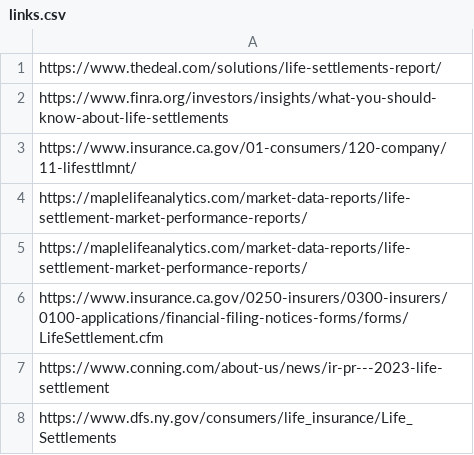
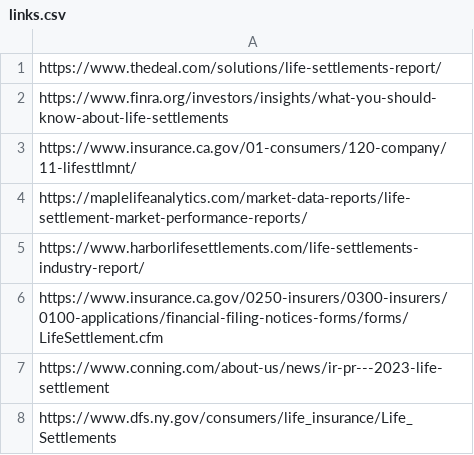
Before and after one commit to swh2004/searching-scraper, a CSV file: links.csv, drawn as a sheet.

```diff
--- a/links.csv
+++ b/links.csv
@@ -4,3 +4,3 @@ https://www.insurance.ca.gov/01-consumers/120-company/11-lifesttlmnt/
 https://maplelifeanalytics.com/market-data-reports/life-settlement-market-performance-reports/
-https://maplelifeanalytics.com/market-data-reports/life-settlement-market-performance-reports/
+https://www.harborlifesettlements.com/life-settlements-industry-report/
 https://www.insurance.ca.gov/0250-insurers/0300-insurers/0100-applications/financial-filing-notices-forms/forms/LifeSettlement.cfm
```
Also changed, not shown: links_with_image.csv, 1 other file.
